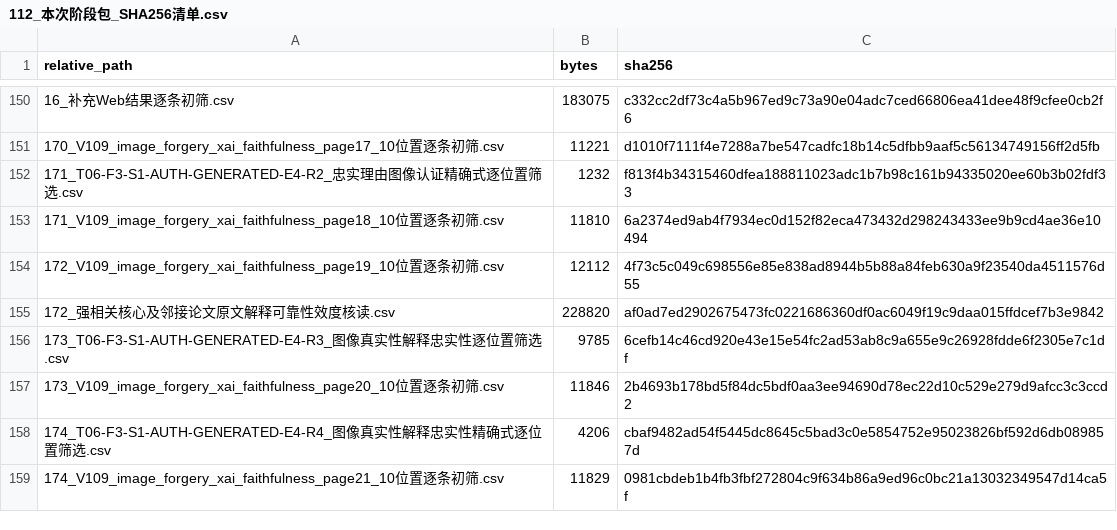
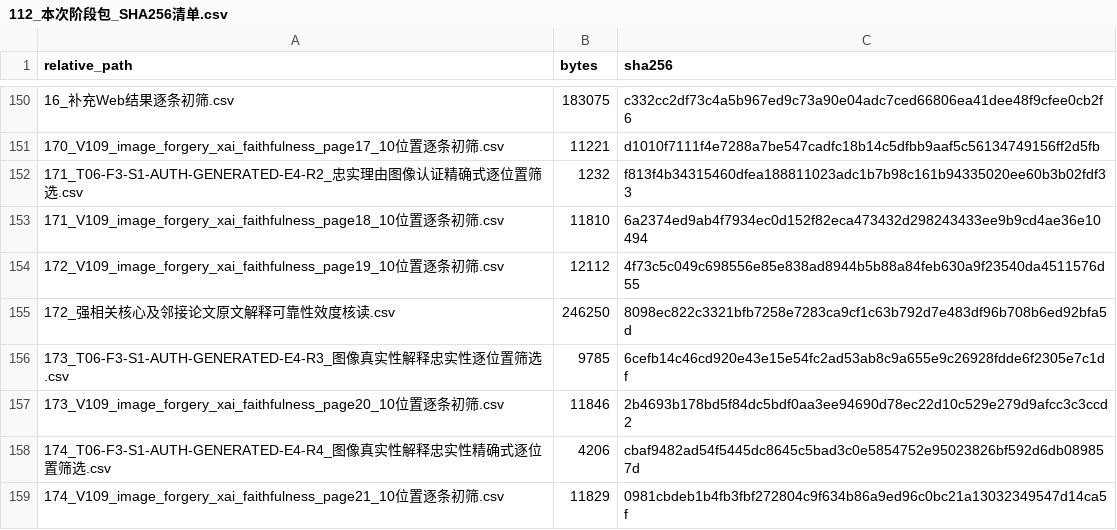
Before and after one commit to brodyZhao/my-research-project, a CSV file: outputs/图像鉴伪解释可靠性_重检_2026-10-05/112_本次阶段包_SHA256清单.csv, drawn as a sheet; only a part is shown, gaps mark what is left out; the diff covers the shown part only.

```diff
--- a/outputs/图像鉴伪解释可靠性_重检_2026-10-05/112_本次阶段包_SHA256清单.csv
+++ b/outputs/图像鉴伪解释可靠性_重检_2026-10-05/112_本次阶段包_SHA256清单.csv
@@ -154,3 +154,3 @@
 172_V109_image_forgery_xai_faithfulness_page19_10位置逐条初筛.csv,12112,4f73c5c049c698556e85e838ad8944b5b88a84feb630a9f23540da4511576d55
-172_强相关核心及邻接论文原文解释可靠性效度核读.csv,228820,af0ad7ed2902675473fc0221686360df0ac6049f19c9daa015ffdcef7b3e9842
+172_强相关核心及邻接论文原文解释可靠性效度核读.csv,246250,8098ec822c3321bfb7258e7283ca9cf1c63b792d7e483df96b708b6ed92bfa5d
 173_T06-F3-S1-AUTH-GENERATED-E4-R3_图像真实性解释忠实性逐位置筛选.csv,9785,6cefb14c46cd920e43e15e54fc2ad53ab8c9a655e9c26928fdde6f2305e7c1df
```
Also changed, not shown: 8 added rows and 10 edited cells elsewhere in this file, outputs/图像鉴伪解释可靠性_重检_2026-10-05/72_V2已复核强相关优先清单.csv, outputs/图像鉴伪解释可靠性_重检_2026-10-05/87_V2细查询子式实际试检状态.csv, 4 other files.
